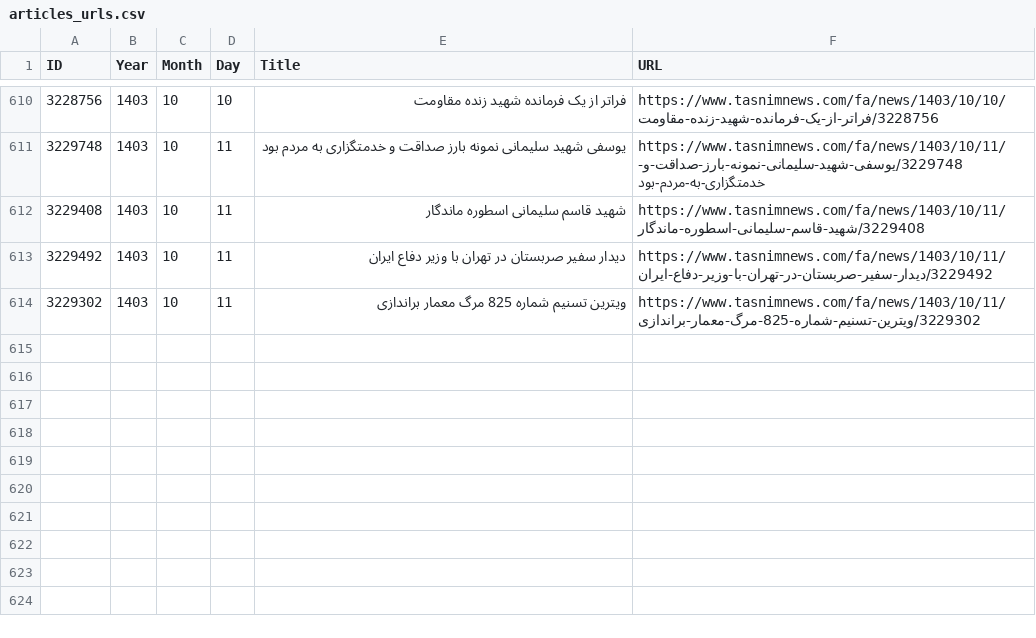
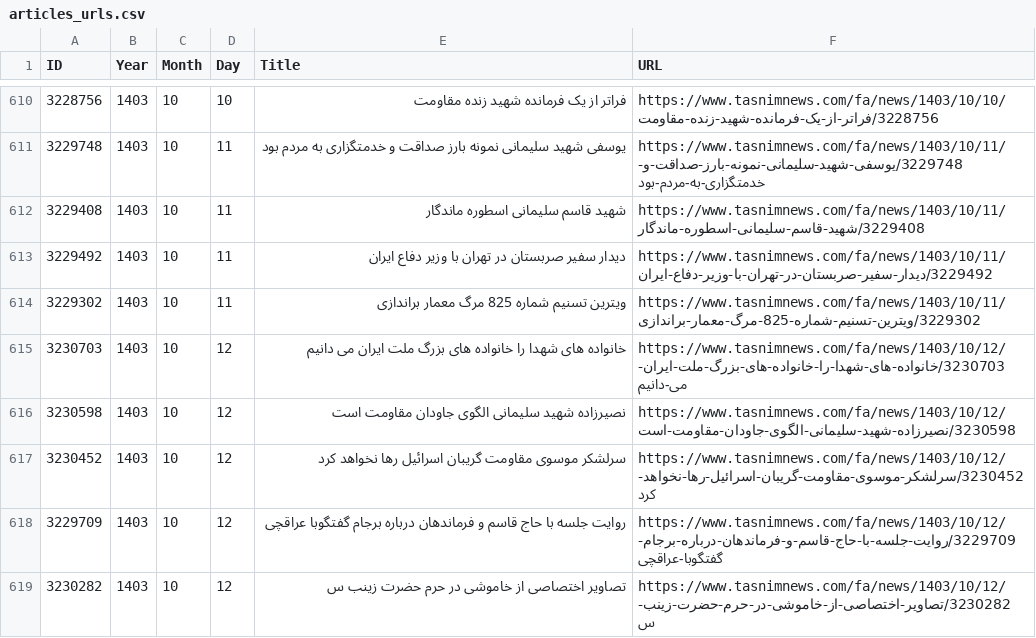
Before and after one commit to 5h4l45h45k4/fluffy-muggle, a CSV file: articles_urls.csv, drawn as a sheet; only a part is shown, gaps mark what is left out; the diff names each change by its address in the sheet, - before the commit and + after, or states it on an @@ line.

Commit message:
Update

```diff
--- a/articles_urls.csv
+++ b/articles_urls.csv
+row 615: 3230703 | 1403 | 10 | 12 | خانواده های شهدا را خانواده های بزرگ ملت ایران می دانیم | https://www.tasnimnews.com/fa/news/1403/10/12/3230703/خانواده-های-شهدا-را-خانواده-های-بزرگ-ملت-ایران-می-دانیم
+row 616: 3230598 | 1403 | 10 | 12 | نصیرزاده شهید سلیمانی الگوی جاودان مقاومت است | https://www.tasnimnews.com/fa/news/1403/10/12/3230598/نصیرزاده-شهید-سلیمانی-الگوی-جاودان-مقاومت-است
+row 617: 3230452 | 1403 | 10 | 12 | سرلشکر موسوی مقاومت گریبان اسرائیل رها نخواهد کرد | https://www.tasnimnews.com/fa/news/1403/10/12/3230452/سرلشکر-موسوی-مقاومت-گریبان-اسرائیل-رها-نخواهد-کرد
+row 618: 3229709 | 1403 | 10 | 12 | روایت جلسه با حاج قاسم و فرماندهان درباره برجام گفتگوبا عراقچی | https://www.tasnimnews.com/fa/news/1403/10/12/3229709/روایت-جلسه-با-حاج-قاسم-و-فرماندهان-درباره-برجام-گفتگوبا-عراقچی
+row 619: 3230282 | 1403 | 10 | 12 | تصاویر اختصاصی از خاموشی در حرم حضرت زینب س | https://www.tasnimnews.com/fa/news/1403/10/12/3230282/تصاویر-اختصاصی-از-خاموشی-در-حرم-حضرت-زینب-س
```
